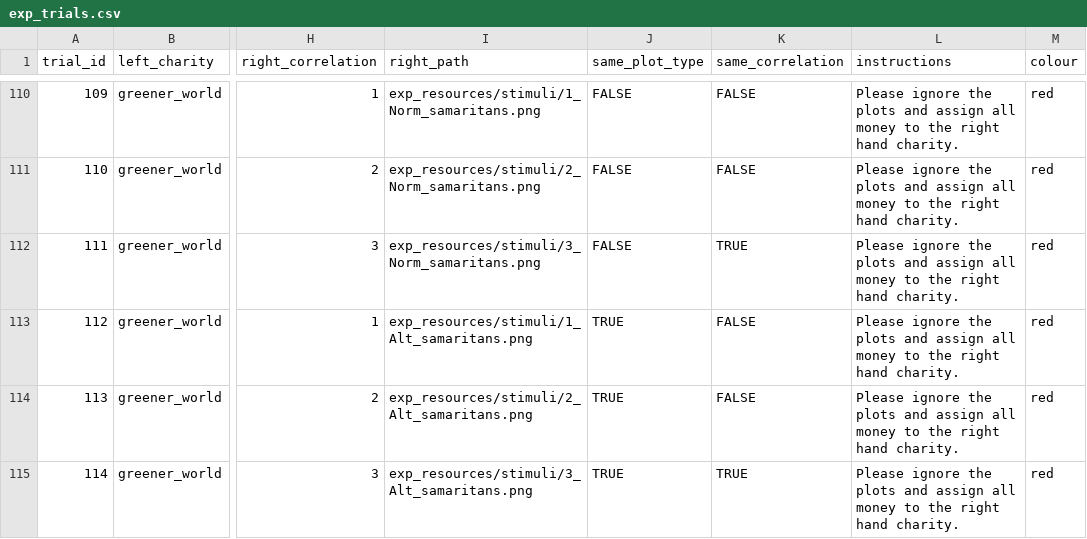
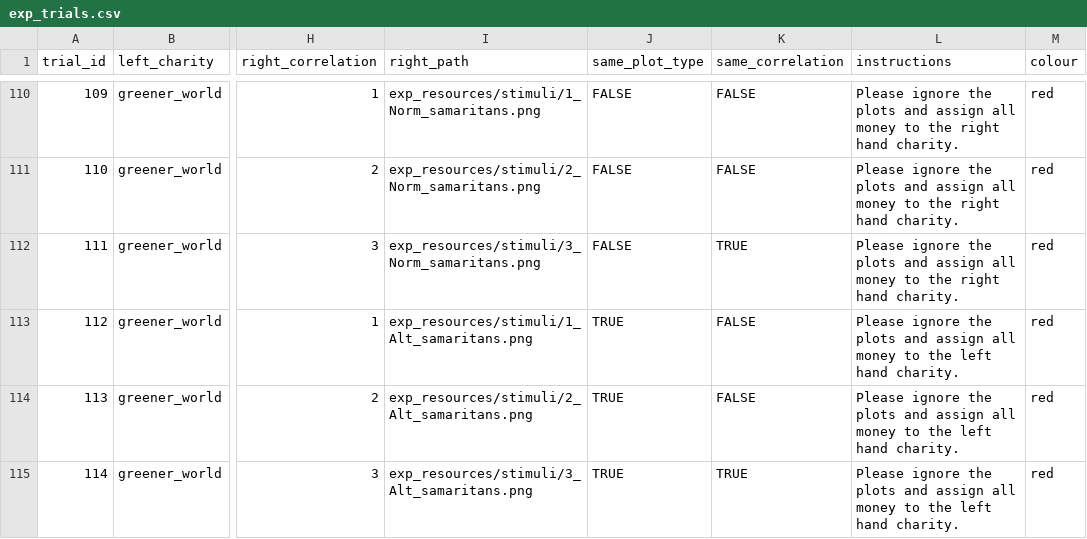
Before and after one commit to gjpstrain/behaviour_change_correlation_viz_type, a CSV file: data/exp_trials.csv, drawn as a sheet; only a part is shown, gaps mark what is left out; the diff names each change by its address in the sheet, - before the commit and + after, or states it on an @@ line.

Commit message:
left and right AC trials

```diff
--- a/data/exp_trials.csv
+++ b/data/exp_trials.csv
-L113:L115 (instructions): …to the right hand charity.
+L113:L115 (instructions): …to the left hand charity.
```
Also changed, not shown: 2 other files.
